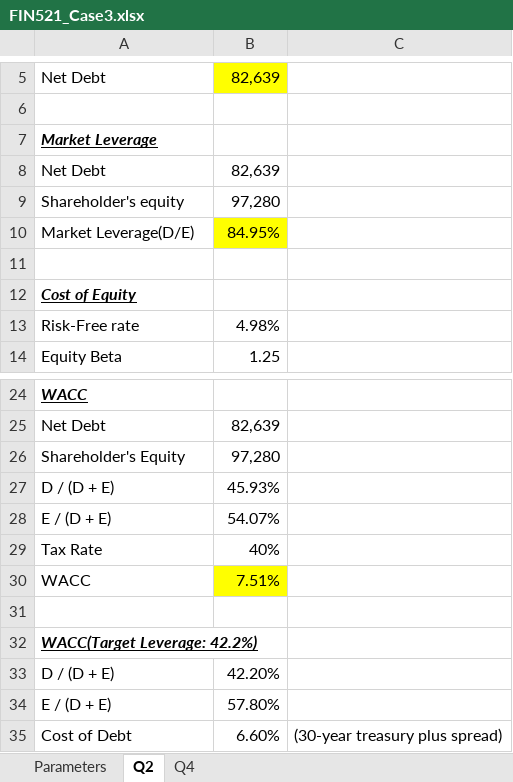
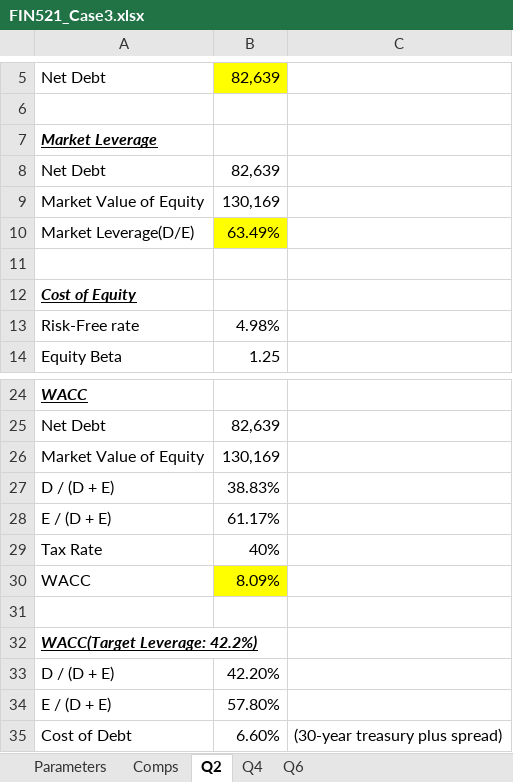
Before and after one commit to wbpark91/FIN521, an Excel workbook: Case/CS3/FIN521_Case3.xlsx, sheet Q2, drawn as a sheet; only a part is shown, gaps mark what is left out; values as stored, in another font and other column widths than the file's, no borders; removed rows and columns are numbered as before the commit, all else as after; the diff names each change by its address in the sheet, - before the commit and + after, or states it on an @@ line.

```diff
--- a/Case/CS3/FIN521_Case3.xlsx (sheet Q2)
+++ b/Case/CS3/FIN521_Case3.xlsx (sheet Q2)
+sheet tab: Comps
+sheet tab: Q6
-row 9: Shareholder's equity | 97,280
+row 9: Market Value of Equity | 130,169
-B10: 84.95%
+B10: 63.49%
-row 26: Shareholder's Equity | 97,280
+row 26: Market Value of Equity | 130,169
-B27: 45.93%
+B27: 38.83%
-B28: 54.07%
+B28: 61.17%
-B30: 7.51%
+B30: 8.09%
```
Also changed, not shown: sheet Parameters.
